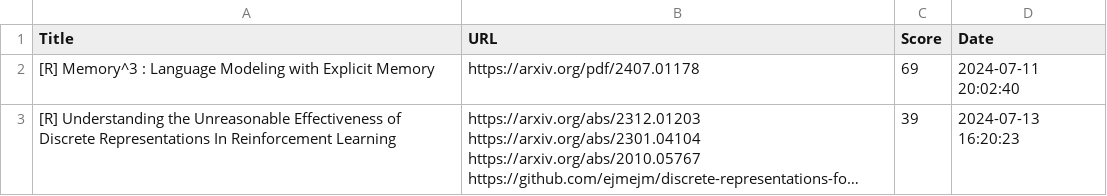
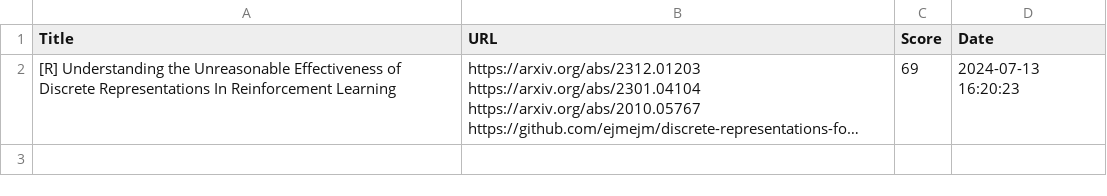
Before and after one commit to alishobeiri/Popular-ML-Projects, a CSV file: hottest_ml_papers.csv, drawn as a sheet; long unchanged cells end in …; removed rows and columns are numbered as before the commit, all else as after; the diff names each change by its address in the sheet, - before the commit and + after, or states it on an @@ line.

Commit message:
Update results from latest_papers.py script

```diff
--- a/hottest_ml_papers.csv
+++ b/hottest_ml_papers.csv
-row 2: [R] Memory^3 : Language Modeling with Explicit Memory | https://arxiv.org/pdf/2407.01178 | 69 | 2024-07-11 20:02:40
-C2 (Score): 39
+C2 (Score): 69
```
Also changed, not shown: 1 other file.
